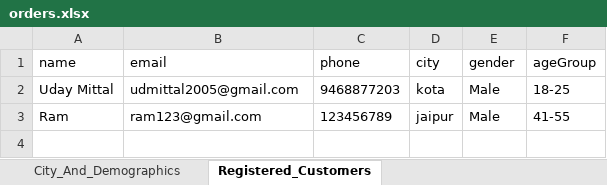
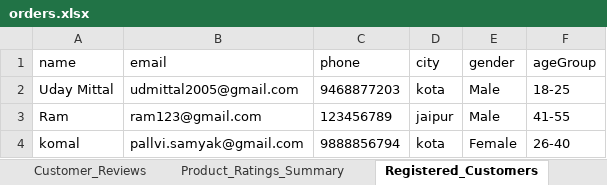
Before and after one commit to Uday-123-hue/solemetrics-store, an Excel workbook: orders.xlsx, sheet Registered_Customers, drawn as a sheet; values as stored, in another font and other column widths than the file's, no borders; the diff names each change by its address in the sheet, - before the commit and + after, or states it on an @@ line.

Commit message:
Added custom review form, profit margin and rating analytics

```diff
--- a/orders.xlsx (sheet Registered_Customers)
+++ b/orders.xlsx (sheet Registered_Customers)
+sheet tab: Customer_Reviews
+sheet tab: Product_Ratings_Summary
+row 4: komal | pallvi.samyak@gmail.com | 9888856794 | kota | Female | 26-40
```
Also changed, not shown: sheet All_Orders, sheet City_And_Demographics, sheet Brand_Profit_Summary, sheet Category_Profit_Summary, 9 other files.
